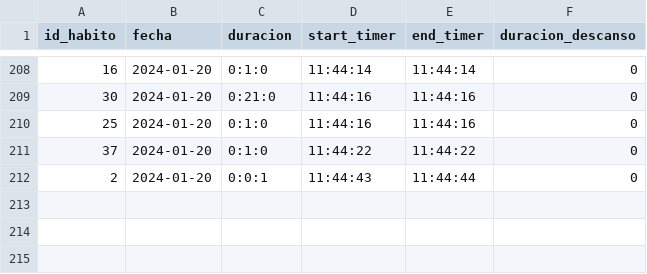
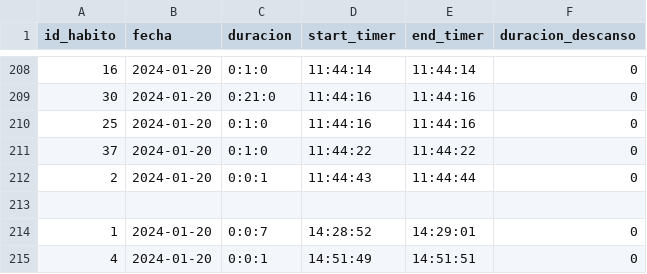
Before and after one commit to Gabriel-Sanchez/electronJs-habitos, a CSV file: historial_habitos.csv, drawn as a sheet; only a part is shown, gaps mark what is left out; the diff names each change by its address in the sheet, - before the commit and + after, or states it on an @@ line.

```diff
--- a/historial_habitos.csv
+++ b/historial_habitos.csv
+row 213: (empty)
+row 214: 1 | 2024-01-20 | 0:0:7 | 14:28:52 | 14:29:01 | 0
+row 215: 4 | 2024-01-20 | 0:0:1 | 14:51:49 | 14:51:51 | 0
```
Also changed, not shown: 3 other files.
